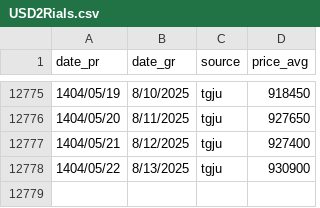
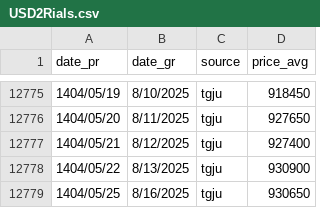
Before and after one commit to iWebbIO/usd2Rials-tracker, a CSV file: USD2Rials.csv, drawn as a sheet; only a part is shown, gaps mark what is left out.

```diff
--- a/USD2Rials.csv
+++ b/USD2Rials.csv
@@ -12778 +12778,2 @@ date_pr,date_gr,source,price_avg
 1404/05/22,8/13/2025,tgju,930900
+1404/05/25,8/16/2025,tgju,930650
```
Also changed, not shown: 1 other file.
